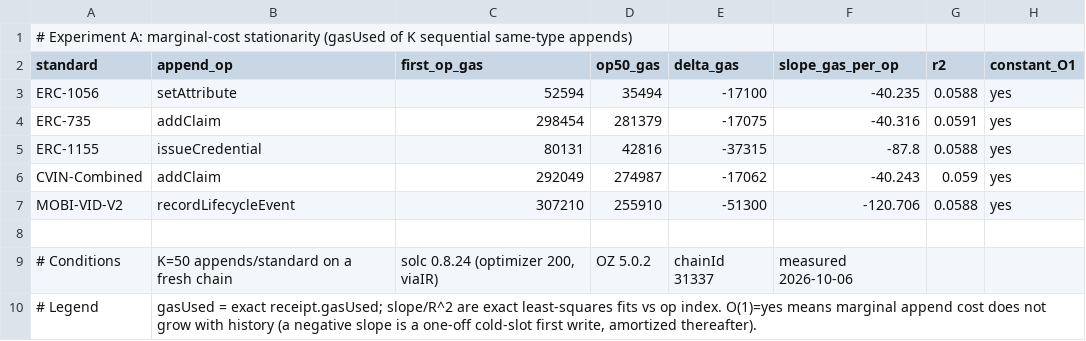
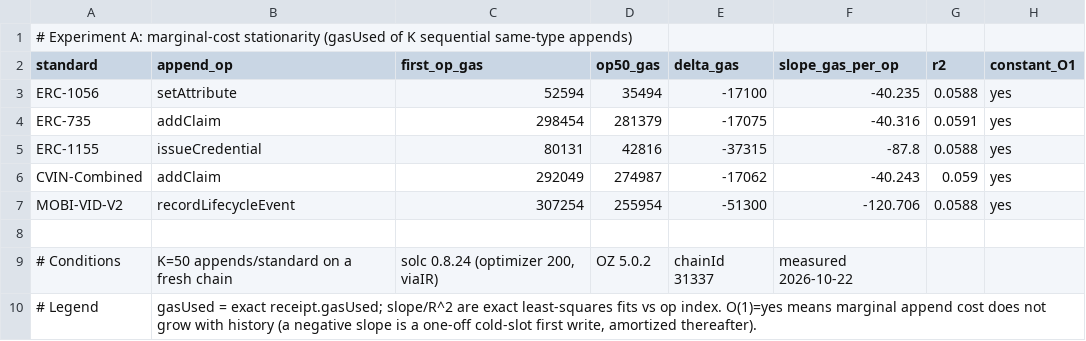
Before and after one commit to nikhilprakash24/CVIN-SC-Implementation-SSI-DID, a CSV file: 4_comparison-framework/results/scaling_marginal.csv, drawn as a sheet.

```diff
--- a/4_comparison-framework/results/scaling_marginal.csv
+++ b/4_comparison-framework/results/scaling_marginal.csv
@@ -6,5 +6,5 @@ ERC-1155,issueCredential,80131,42816,-37315,-87.8,0.0588,yes
 CVIN-Combined,addClaim,292049,274987,-17062,-40.243,0.059,yes
-MOBI-VID-V2,recordLifecycleEvent,307210,255910,-51300,-120.706,0.0588,yes
+MOBI-VID-V2,recordLifecycleEvent,307254,255954,-51300,-120.706,0.0588,yes
 
-# Conditions,K=50 appends/standard on a fresh chain,"solc 0.8.24 (optimizer 200, viaIR)",OZ 5.0.2,chainId 31337,measured 2026-10-06
+# Conditions,K=50 appends/standard on a fresh chain,"solc 0.8.24 (optimizer 200, viaIR)",OZ 5.0.2,chainId 31337,measured 2026-10-22
 # Legend,"gasUsed = exact receipt.gasUsed; slope/R^2 are exact least-squares fits vs op index. O(1)=yes means marginal append cost does not grow with history (a negative slope is a one-off cold-slot first write, amortized thereafter)."
```
Also changed, not shown: 4_comparison-framework/results/scaling_lifetime.csv, 4_comparison-framework/results/scaling_verify_density.csv, 30 other files.
